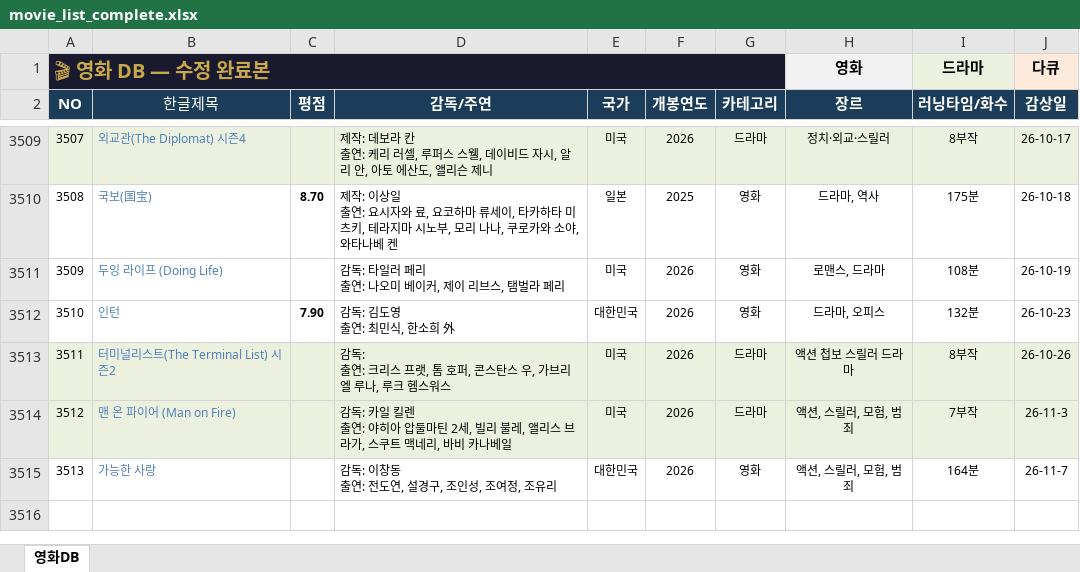
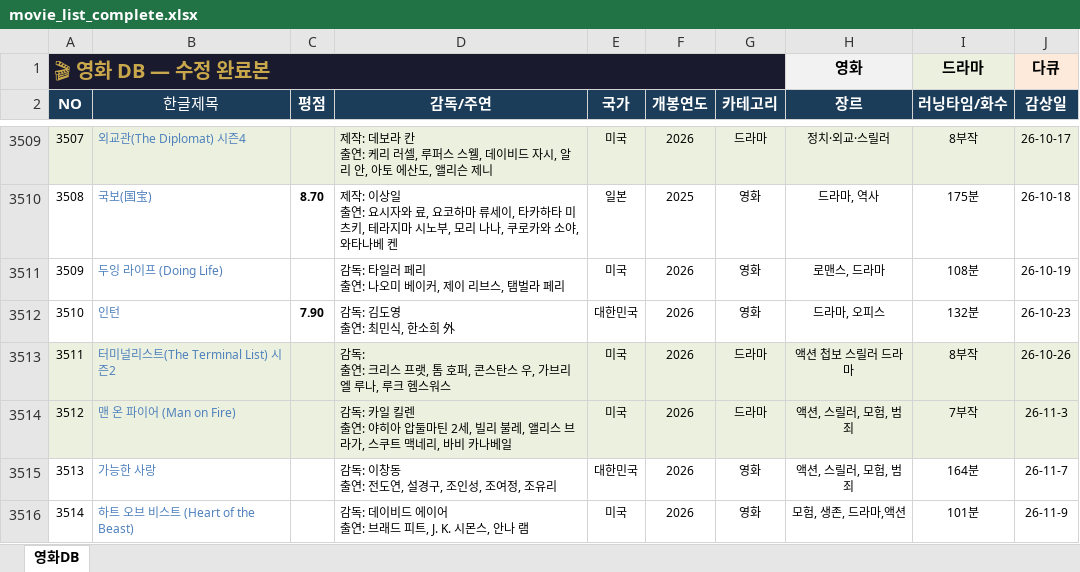
Before and after one commit to casio8000/film-humanities_Mobile, an Excel workbook: movie_list_complete.xlsx, sheet 영화DB, drawn as a sheet; only a part is shown, gaps mark what is left out; values as stored, in another font and other column widths than the file's, no borders; table styles not drawn; ↵ is a line break in a cell; the diff names each change by its address in the sheet, - before the commit and + after, or states it on an @@ line.

Commit message:
Add files via upload

```diff
--- a/movie_list_complete.xlsx (sheet 영화DB)
+++ b/movie_list_complete.xlsx (sheet 영화DB)
+row 3516: 3514 | 하트 오브 비스트 (Heart of the Beast) |  | 감독: 데이비드 에이어 ↵ 출연: 브래드 피트, J. K. 시몬스, 안나 램 | 미국 | 2026 | 영화 | 모험, 생존, 드라마,액션 | 101분 | 26-11-9
```
